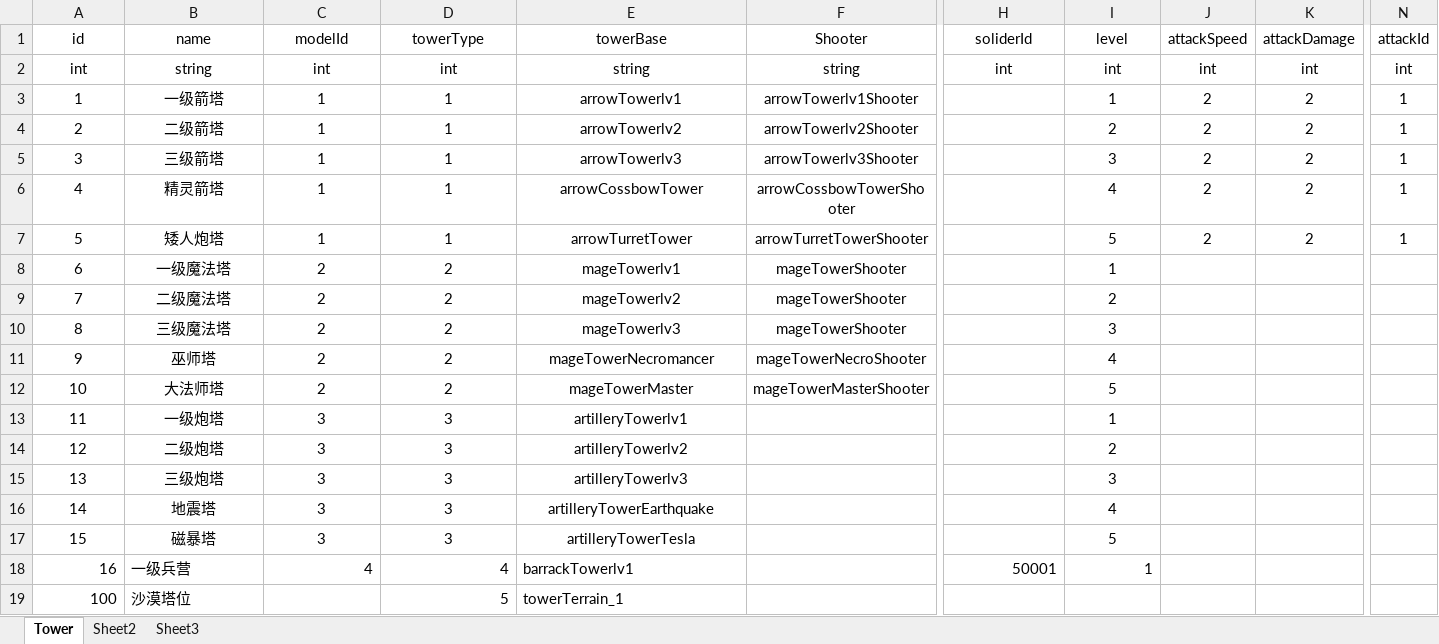
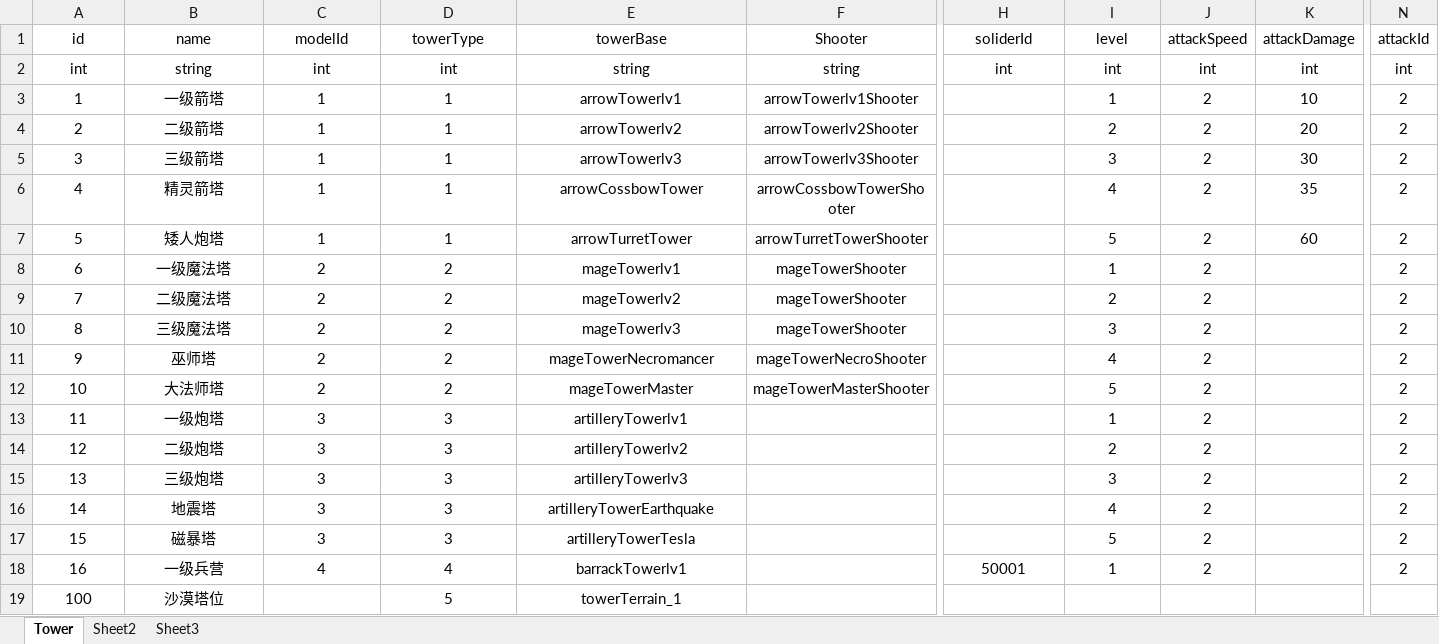
Before and after one commit to pixar2016/Assets, an Excel workbook: Data/Excel/Tower.xlsx, sheet Tower, drawn as a sheet; only a part is shown, gaps mark what is left out; values as stored, in another font and other column widths than the file's, no borders; the diff names each change by its address in the sheet, - before the commit and + after, or states it on an @@ line.

```diff
--- a/Data/Excel/Tower.xlsx (sheet Tower)
+++ b/Data/Excel/Tower.xlsx (sheet Tower)
-K3 (attackDamage): 2
+K3 (attackDamage): 10
-N3:N7 (attackId): 1
+N3:N7 (attackId): 2
-K4 (attackDamage): 2
+K4 (attackDamage): 20
-K5 (attackDamage): 2
+K5 (attackDamage): 30
-K6 (attackDamage): 2
+K6 (attackDamage): 35
-K7 (attackDamage): 2
+K7 (attackDamage): 60
-J8:J18 (attackSpeed): (empty)
+J8:J18 (attackSpeed): 2
-N8:N18 (attackId): (empty)
+N8:N18 (attackId): 2
-A18:A19 alignment: right
+A18:A19 alignment: center
-B18:B19 alignment: left
+B18:B19 alignment: center
-C18:D18 alignment: right
+C18:D18 alignment: center
-E18:E19 alignment: left
+E18:E19 alignment: center
-H18:I18 alignment: right
+H18:I18 alignment: center
-D19 alignment: right
+D19 alignment: center
```
Also changed, not shown: Data/Excel/Creature.xlsx, Data/Excel/Skill.xlsx, 14 other files.
